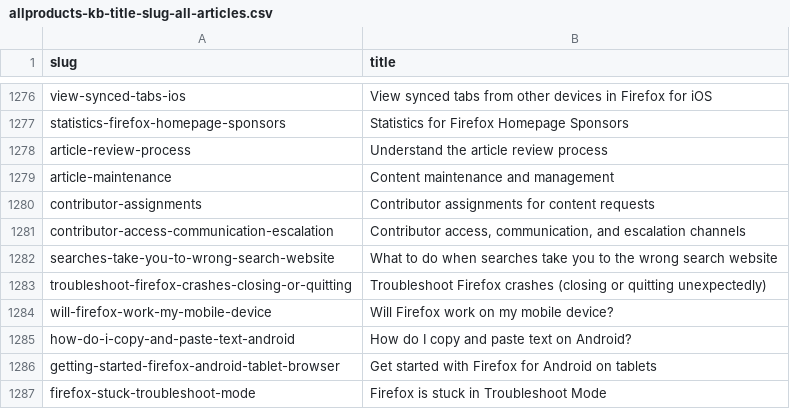
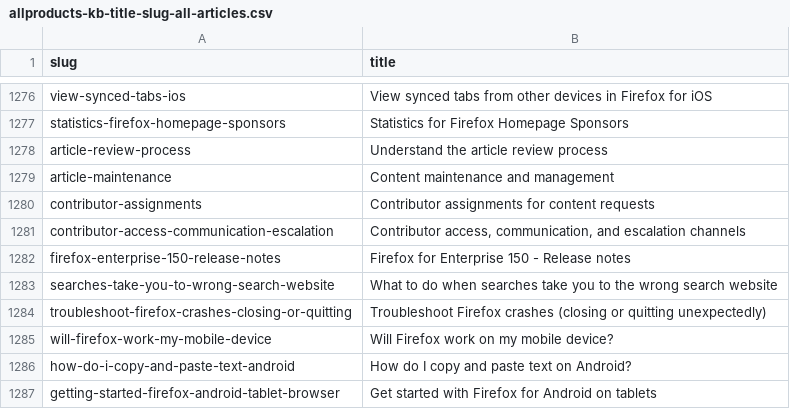
Before and after one commit to thunderbird/github-action-thunderbird-kb, a CSV file: allproducts-kb-title-slug-all-articles.csv, drawn as a sheet; only a part is shown, gaps mark what is left out; the shorter side is filled out with more unchanged rows; the diff names each change by its address in the sheet, - before the commit and + after, or states it on an @@ line.

```diff
--- a/allproducts-kb-title-slug-all-articles.csv
+++ b/allproducts-kb-title-slug-all-articles.csv
+row 1282: firefox-enterprise-150-release-notes | Firefox for Enterprise 150 - Release notes
```
Also changed, not shown: 1 other file.
